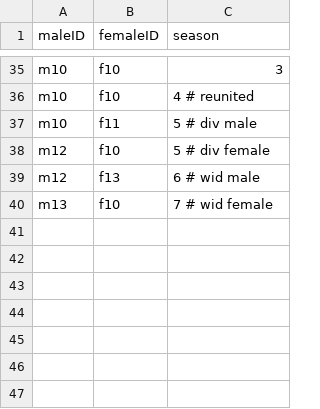
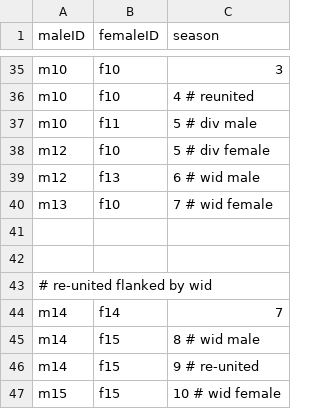
Before and after one commit to mpio-be/beR, a CSV file: data/divorcees.csv, drawn as a sheet; only a part is shown, gaps mark what is left out.

```diff
--- a/data/divorcees.csv
+++ b/data/divorcees.csv
@@ -40 +40,8 @@ m12;f13;6 # wid male
 m13;f10;7 # wid female
+
+
+# re-united flanked by wid
+m14;f14;7
+m14;f15;8 # wid male
+m14;f15;9 # re-united
+m15;f15;10 # wid female
```
Also changed, not shown: 3 other files.
